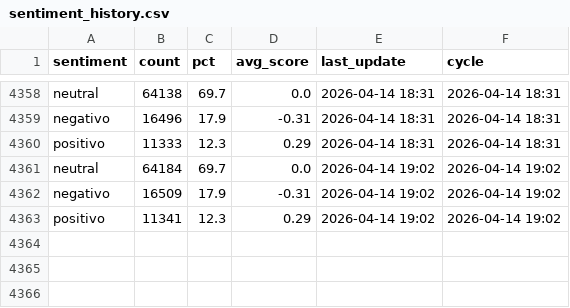
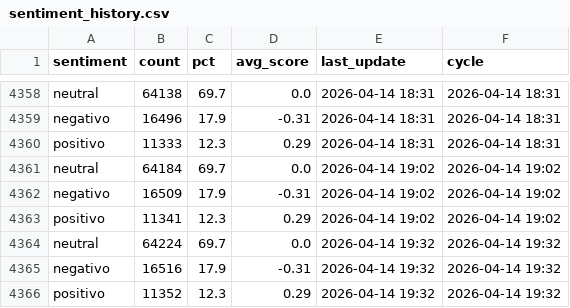
Before and after one commit to mcasrom/narrative-radar, a CSV file: data/processed/sentiment_history.csv, drawn as a sheet; only a part is shown, gaps mark what is left out.

```diff
--- a/data/processed/sentiment_history.csv
+++ b/data/processed/sentiment_history.csv
@@ -4363 +4363,4 @@ negativo,16509,17.9,-0.31,2026-04-14 19:02,2026-04-14 19:02
 positivo,11341,12.3,0.29,2026-04-14 19:02,2026-04-14 19:02
+neutral,64224,69.7,0.0,2026-04-14 19:32,2026-04-14 19:32
+negativo,16516,17.9,-0.31,2026-04-14 19:32,2026-04-14 19:32
+positivo,11352,12.3,0.29,2026-04-14 19:32,2026-04-14 19:32
```
Also changed, not shown: data/processed/coordination_alerts.csv, data/processed/coordination_history.csv, 41 other files.
